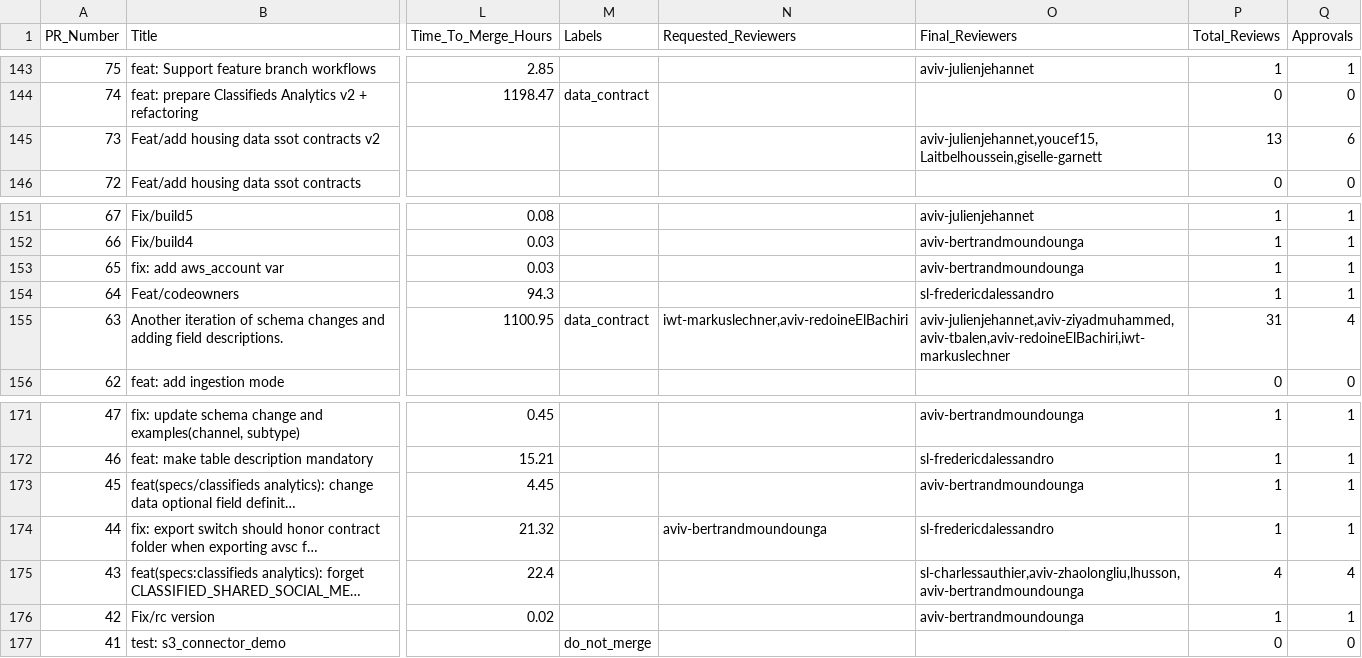
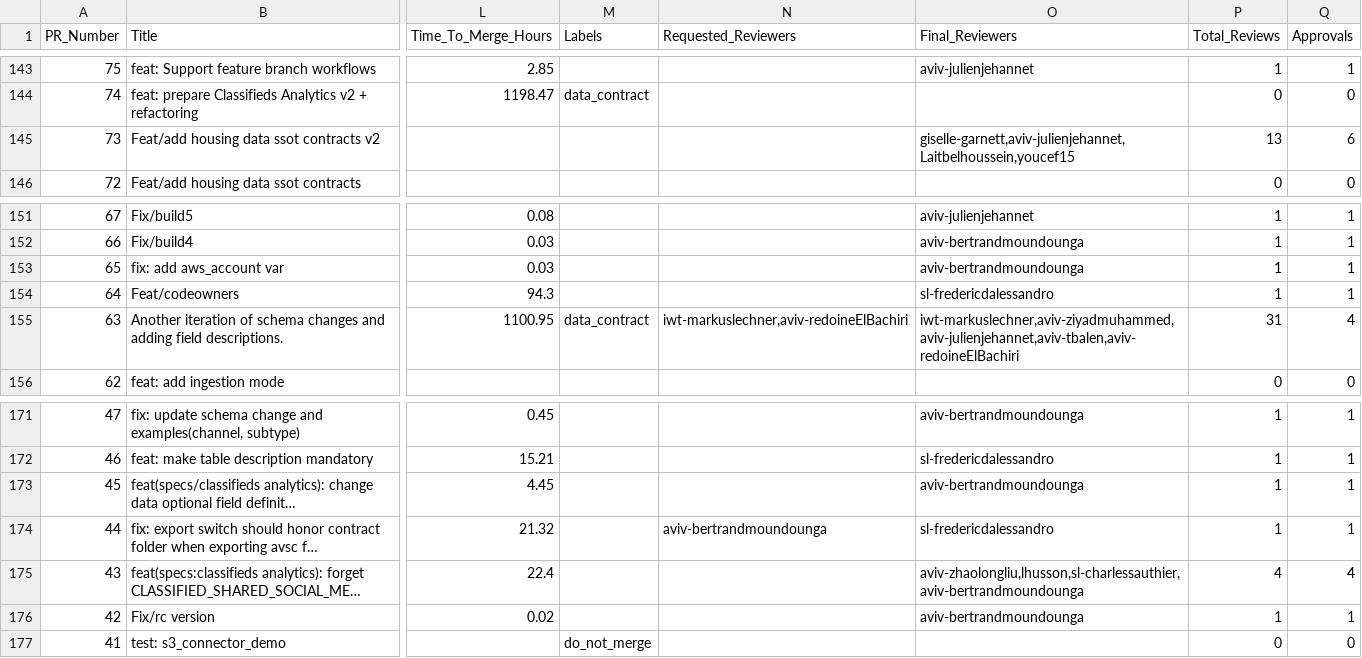
Before and after one commit to aviv-fathallahelmasri/pr-analytics-dashboard, a CSV file: data/pr_metrics_all_prs.csv, drawn as a sheet; only a part is shown, gaps mark what is left out; the diff covers the shown part only; the diff names each change by its address in the sheet, - before the commit and + after, or states it on an @@ line.

```diff
--- a/data/pr_metrics_all_prs.csv
+++ b/data/pr_metrics_all_prs.csv
-O145 (Final_Reviewers): aviv-julienjehannet,youcef15,Laitbelhoussein,giselle-garnett
+O145 (Final_Reviewers): giselle-garnett,aviv-julienjehannet,Laitbelhoussein,youcef15
-O155 (Final_Reviewers): aviv-julienjehannet,aviv-ziyadmuhammed,aviv-tbalen,aviv-redoineElBachiri,iwt-markuslechner
+O155 (Final_Reviewers): iwt-markuslechner,aviv-ziyadmuhammed,aviv-julienjehannet,aviv-tbalen,aviv-redoineElBachiri
-O175 (Final_Reviewers): sl-charlessauthier,aviv-zhaolongliu,lhusson,aviv-bertrandmoundounga
+O175 (Final_Reviewers): aviv-zhaolongliu,lhusson,sl-charlessauthier,aviv-bertrandmoundounga
```
Also changed, not shown: 37 edited cells elsewhere in this file, 1 other file.
